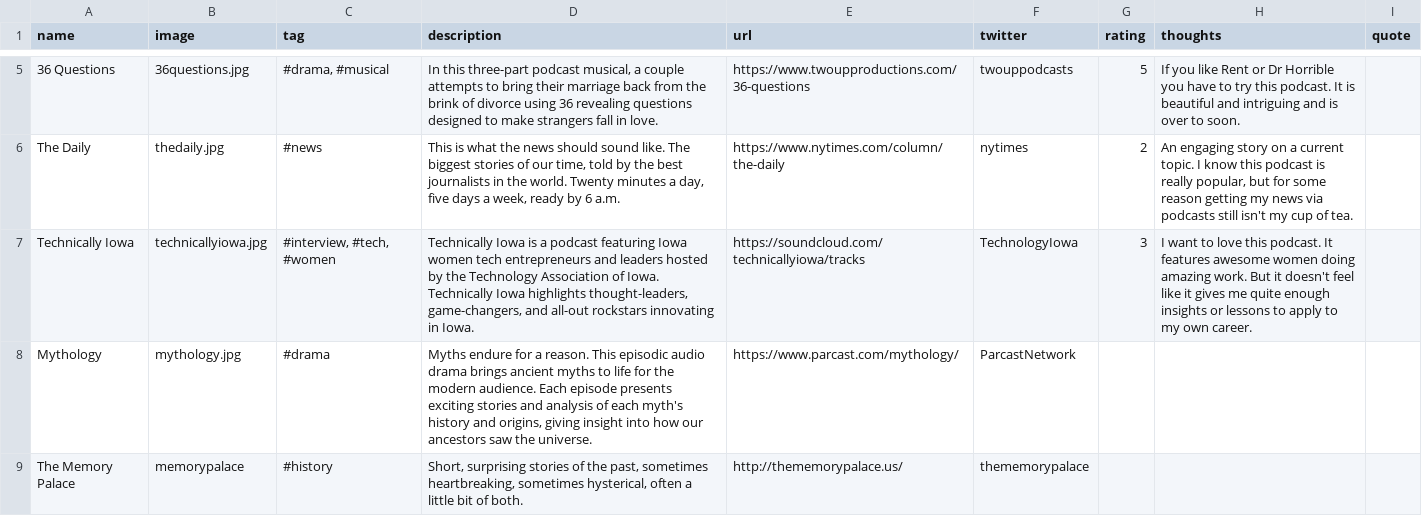
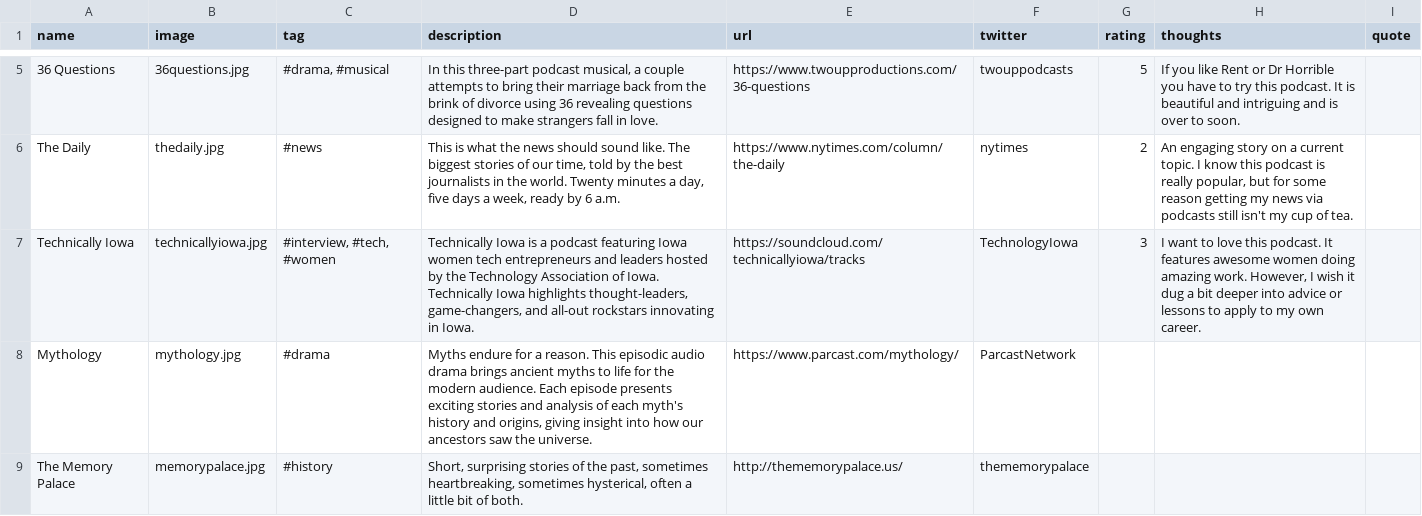
Before and after one commit to hannahd/100podcasts, a CSV file: _data/podcasts.csv, drawn as a sheet; only a part is shown, gaps mark what is left out; the diff covers the shown part only; the diff names each change by its address in the sheet, - before the commit and + after, or states it on an @@ line.

Commit message:
Update new podcasts

```diff
--- a/_data/podcasts.csv
+++ b/_data/podcasts.csv
-H7 (thoughts): …amazing work. But it doesn't feel like it gives me quite enough insights or lessons…
+H7 (thoughts): …amazing work. However, I wish it dug a bit deeper into advice or lessons…
-B9 (image): memorypalace
+B9 (image): memorypalace.jpg
```
Also changed, not shown: 1 added row and 1 edited cell elsewhere in this file.
